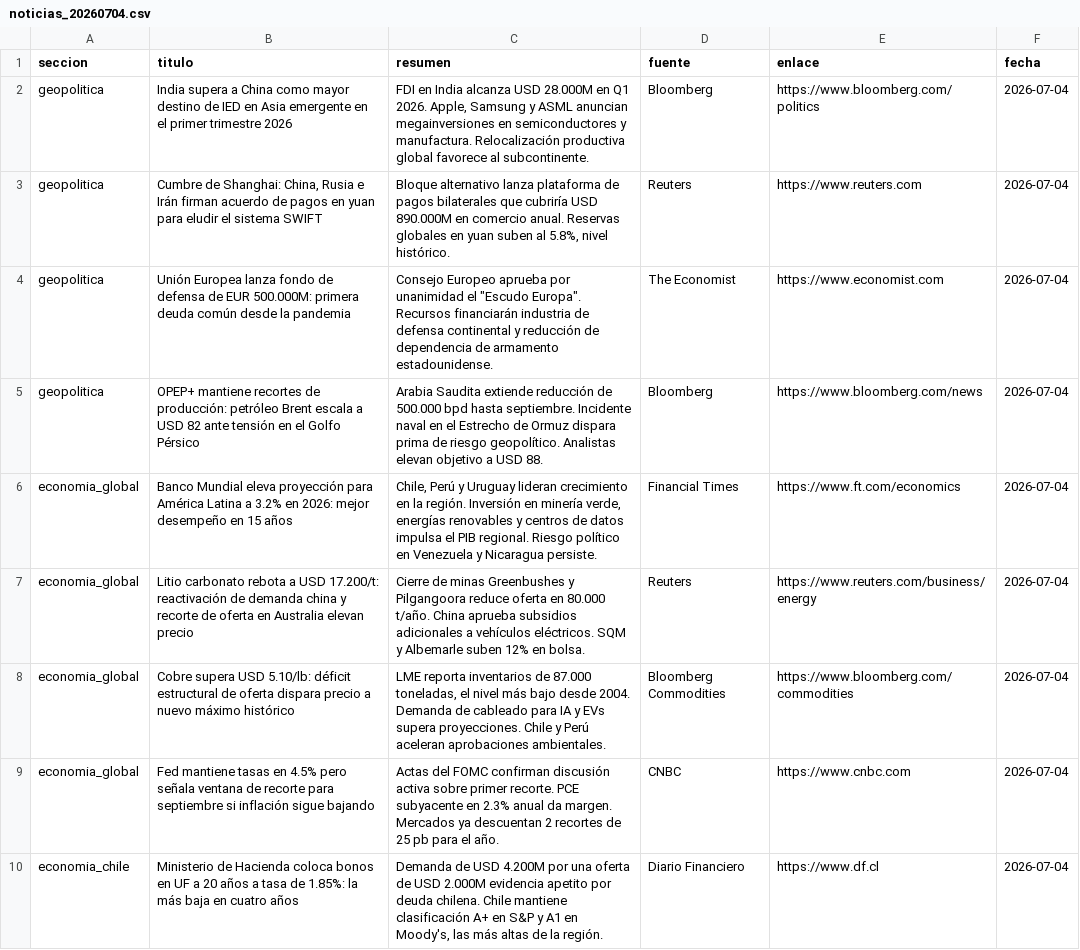
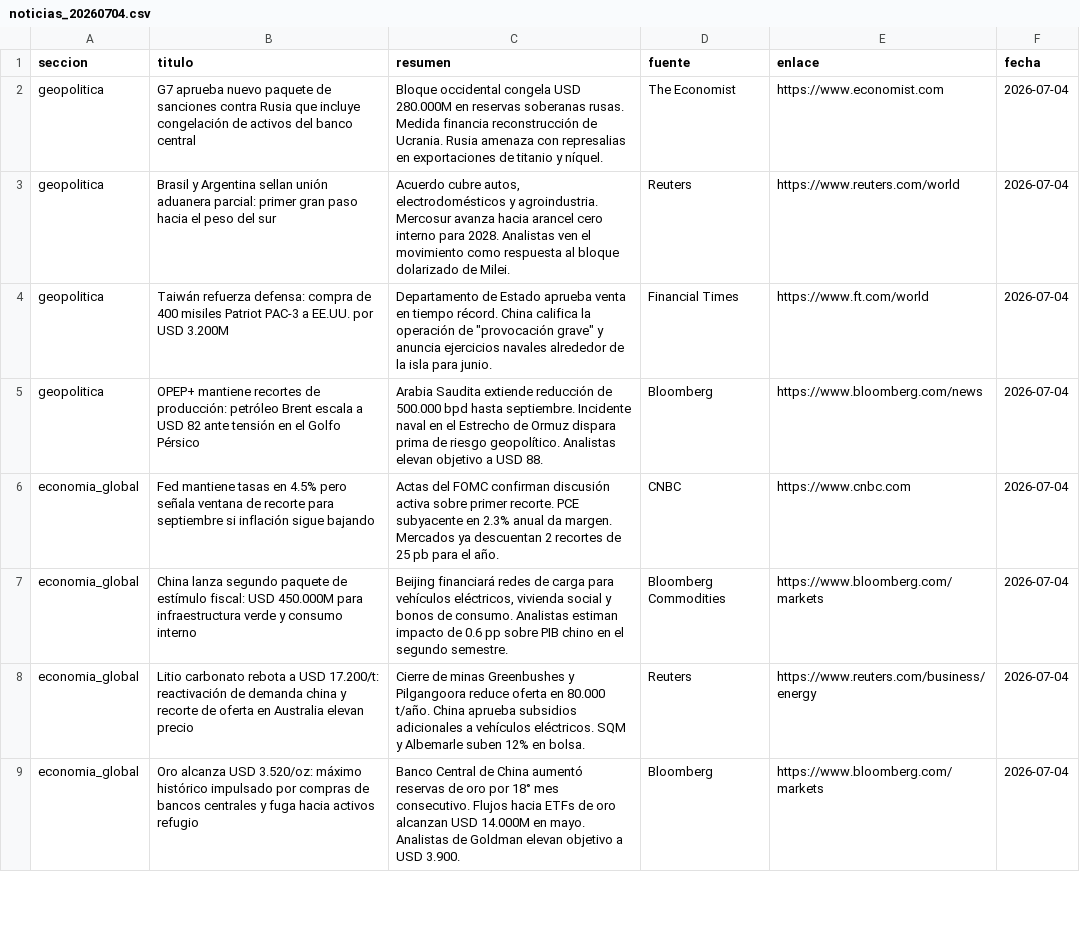
Before and after one commit to erickfranciscohernandez/financiero, a CSV file: noticias_20260704.csv, drawn as a sheet; only a part is shown; the diff covers the shown part only.

```diff
--- a/noticias_20260704.csv
+++ b/noticias_20260704.csv
@@ -1,10 +1,9 @@
 seccion,titulo,resumen,fuente,enlace,fecha
-geopolitica,India supera a China como mayor destino de IED en Asia emergente en el primer trimestre 2026,"FDI en India alcanza USD 28.000M en Q1 2026. Apple, Samsung y ASML anuncian megainversiones en semiconductores y manufactura. Relocalización productiva global favorece al subcontinente.",Bloomberg,https://www.bloomberg.com/politics,2026-07-04
-geopolitica,"Cumbre de Shanghai: China, Rusia e Irán firman acuerdo de pagos en yuan para eludir el sistema SWIFT","Bloque alternativo lanza plataforma de pagos bilaterales que cubriría USD 890.000M en comercio anual. Reservas globales en yuan suben al 5.8%, nivel histórico.",Reuters,https://www.reuters.com,2026-07-04
-geopolitica,Unión Europea lanza fondo de defensa de EUR 500.000M: primera deuda común desde la pandemia,"Consejo Europeo aprueba por unanimidad el ""Escudo Europa"". Recursos financiarán industria de defensa continental y reducción de dependencia de armamento estadounidense.",The Economist,https://www.economist.com,2026-07-04
+geopolitica,G7 aprueba nuevo paquete de sanciones contra Rusia que incluye congelación de activos del banco central,Bloque occidental congela USD 280.000M en reservas soberanas rusas. Medida financia reconstrucción de Ucrania. Rusia amenaza con represalias en exportaciones de titanio y níquel.,The Economist,https://www.economist.com,2026-07-04
+geopolitica,Brasil y Argentina sellan unión aduanera parcial: primer gran paso hacia el peso del sur,"Acuerdo cubre autos, electrodomésticos y agroindustria. Mercosur avanza hacia arancel cero interno para 2028. Analistas ven el movimiento como respuesta al bloque dolarizado de Milei.",Reuters,https://www.reuters.com/world,2026-07-04
+geopolitica,Taiwán refuerza defensa: compra de 400 misiles Patriot PAC-3 a EE.UU. por USD 3.200M,"Departamento de Estado aprueba venta en tiempo récord. China califica la operación de ""provocación grave"" y anuncia ejercicios navales alrededor de la isla para junio.",Financial Times,https://www.ft.com/world,2026-07-04
 geopolitica,OPEP+ mantiene recortes de producción: petróleo Brent escala a USD 82 ante tensión en el Golfo Pérsico,Arabia Saudita extiende reducción de 500.000 bpd hasta septiembre. Incidente naval en el Estrecho de Ormuz dispara prima de riesgo geopolítico. Analistas elevan objetivo a USD 88.,Bloomberg,https://www.bloomberg.com/news,2026-07-04
-economia_global,Banco Mundial eleva proyección para América Latina a 3.2% en 2026: mejor desempeño en 15 años,"Chile, Perú y Uruguay lideran crecimiento en la región. Inversión en minería verde, energías renovables y centros de datos impulsa el PIB regional. Riesgo político en Venezuela y Nicaragua persiste.",Financial Times,https://www.ft.com/economics,2026-07-04
+economia_global,Fed mantiene tasas en 4.5% pero señala ventana de recorte para septiembre si inflación sigue bajando,Actas del FOMC confirman discusión activa sobre primer recorte. PCE subyacente en 2.3% anual da margen. Mercados ya descuentan 2 recortes de 25 pb para el año.,CNBC,https://www.cnbc.com,2026-07-04
+economia_global,China lanza segundo paquete de estímulo fiscal: USD 450.000M para infraestructura verde y consumo interno,"Beijing financiará redes de carga para vehículos eléctricos, vivienda social y bonos de consumo. Analistas estiman impacto de 0.6 pp sobre PIB chino en el segundo semestre.",Bloomberg Commodities,https://www.bloomberg.com/markets,2026-07-04
 economia_global,Litio carbonato rebota a USD 17.200/t: reactivación de demanda china y recorte de oferta en Australia elevan precio,Cierre de minas Greenbushes y Pilgangoora reduce oferta en 80.000 t/año. China aprueba subsidios adicionales a vehículos eléctricos. SQM y Albemarle suben 12% en bolsa.,Reuters,https://www.reuters.com/business/energy,2026-07-04
-economia_global,Cobre supera USD 5.10/lb: déficit estructural de oferta dispara precio a nuevo máximo histórico,"LME reporta inventarios de 87.000 toneladas, el nivel más bajo desde 2004. Demanda de cableado para IA y EVs supera proyecciones. Chile y Perú aceleran aprobaciones ambientales.",Bloomberg Commodities,https://www.bloomberg.com/commodities,2026-07-04
-economia_global,Fed mantiene tasas en 4.5% pero señala ventana de recorte para septiembre si inflación sigue bajando,Actas del FOMC confirman discusión activa sobre primer recorte. PCE subyacente en 2.3% anual da margen. Mercados ya descuentan 2 recortes de 25 pb para el año.,CNBC,https://www.cnbc.com,2026-07-04
-economia_chile,Ministerio de Hacienda coloca bonos en UF a 20 años a tasa de 1.85%: la más baja en cuatro años,"Demanda de USD 4.200M por una oferta de USD 2.000M evidencia apetito por deuda chilena. Chile mantiene clasificación A+ en S&P y A1 en Moody's, las más altas de la región.",Diario Financiero,https://www.df.cl,2026-07-04
+economia_global,Oro alcanza USD 3.520/oz: máximo histórico impulsado por compras de bancos centrales y fuga hacia activos refugio,Banco Central de China aumentó reservas de oro por 18° mes consecutivo. Flujos hacia ETFs de oro alcanzan USD 14.000M en mayo. Analistas de Goldman elevan objetivo a USD 3.900.,Bloomberg,https://www.bloomberg.com/markets,2026-07-04
```
Also changed, not shown: 7 added rows, 6 removed rows and 28 edited cells elsewhere in this file, 8 other files.
